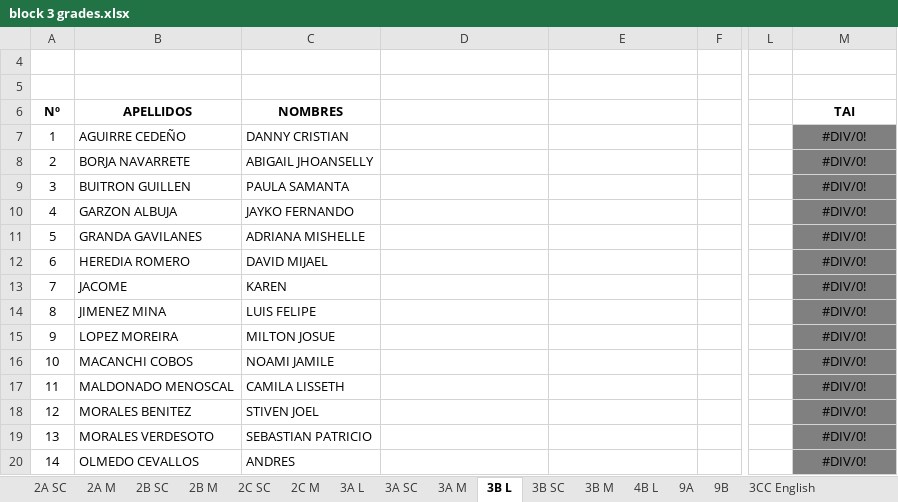
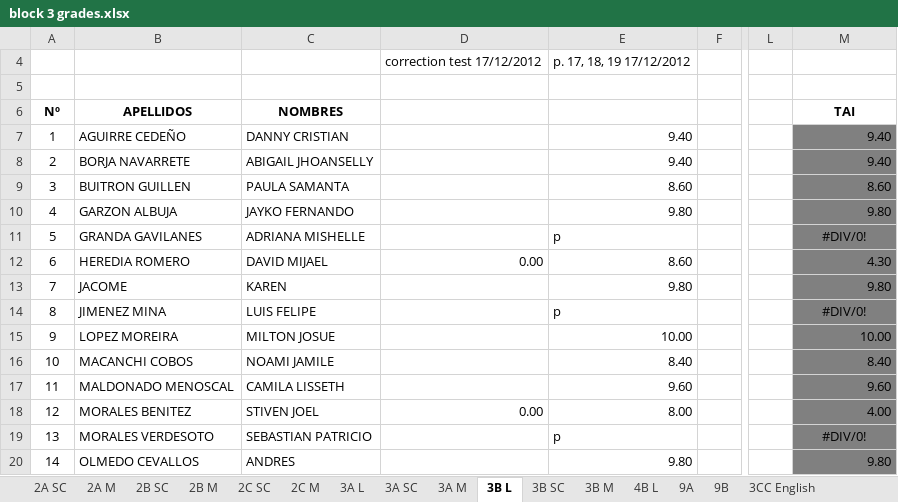
Before and after one commit to coolmaju/notas-12-13, an Excel workbook: block 3 grades.xlsx, sheet 3B L, drawn as a sheet; only a part is shown, gaps mark what is left out; values as stored, in another font and other column widths than the file's, no borders; charts and pictures not drawn; the diff covers the shown part only; the diff names each change by its address in the sheet, - before the commit and + after, or states it on an @@ line.

```diff
--- a/block 3 grades.xlsx (sheet 3B L)
+++ b/block 3 grades.xlsx (sheet 3B L)
-D4: (empty)
+D4: correction test 17/12/2012
-E4: (empty)
+E4: p. 17, 18, 19 17/12/2012
-E7:E8: (empty)
+E7:E8: 9.40
-M7:M8: #DIV/0!
+M7:M8: 9.40
-M7:M10 alignment: center
+M7:M10 alignment: right
-E9: (empty)
+E9: 8.60
-M9: #DIV/0!
+M9: 8.60
-E10: (empty)
+E10: 9.80
-M10: #DIV/0!
+M10: 9.80
-E11: (empty)
+E11: p
-D12: (empty)
+D12: 0.00
-E12: (empty)
+E12: 8.60
-M12: #DIV/0!
+M12: 4.30
-M12:M13 alignment: center
+M12:M13 alignment: right
-E13: (empty)
+E13: 9.80
-M13: #DIV/0!
+M13: 9.80
-E14: (empty)
+E14: p
-E15: (empty)
+E15: 10.00
-M15: #DIV/0!
+M15: 10.00
-M15:M18 alignment: center
+M15:M18 alignment: right
-E16: (empty)
+E16: 8.40
-M16: #DIV/0!
+M16: 8.40
-E17: (empty)
+E17: 9.60
-M17: #DIV/0!
+M17: 9.60
-D18: (empty)
+D18: 0.00
-E18: (empty)
+E18: 8.00
-M18: #DIV/0!
+M18: 4.00
-E19: (empty)
+E19: p
-E20: (empty)
+E20: 9.80
-M20: #DIV/0!
+M20: 9.80
-M20 alignment: center
+M20 alignment: right
```
Also changed, not shown: 25 edited cells and cell formats elsewhere in this sheet, sheet 9B, sheet 3CC English, sheet 9A, sheet 3A SC, sheet 4B L, sheet 3A L, 1 more sheet, charts or pictures, block 2 grades.xlsx.
